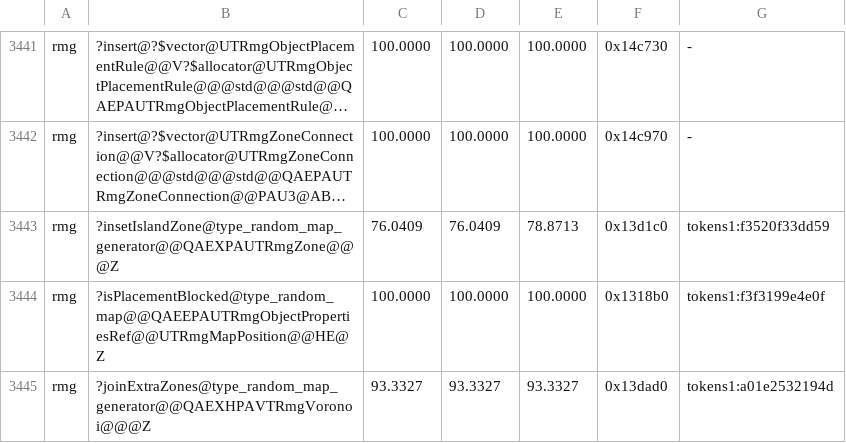
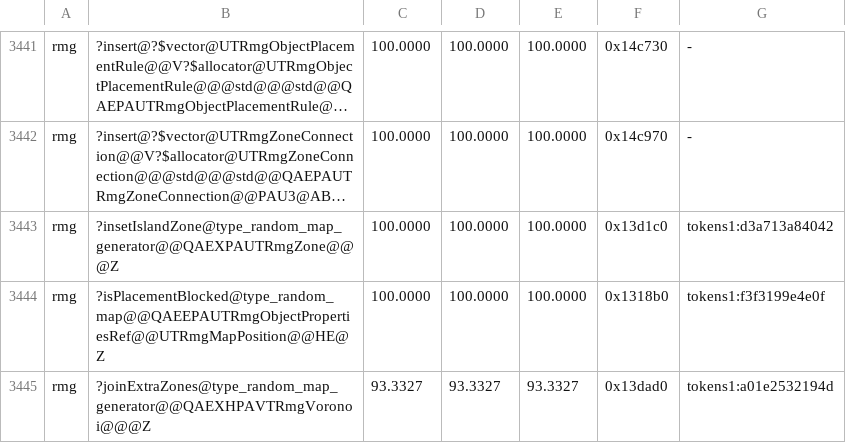
Before and after one commit to sushi-shi/homm3-decomp, a TSV file: config/match_baseline.tsv, drawn as a sheet; only a part is shown, gaps mark what is left out; long unchanged cells end in …; the diff names each change by its address in the sheet, - before the commit and + after, or states it on an @@ line.

```diff
--- a/config/match_baseline.tsv
+++ b/config/match_baseline.tsv
-C3443: 76.0409
+C3443: 100.0000
-D3443: 76.0409
+D3443: 100.0000
-E3443: 78.8713
+E3443: 100.0000
-G3443: tokens1:f3520f33dd59
+G3443: tokens1:d3a713a84042
```
Also changed, not shown: config/match_baseline.h3maped.tsv, 2 other files.
